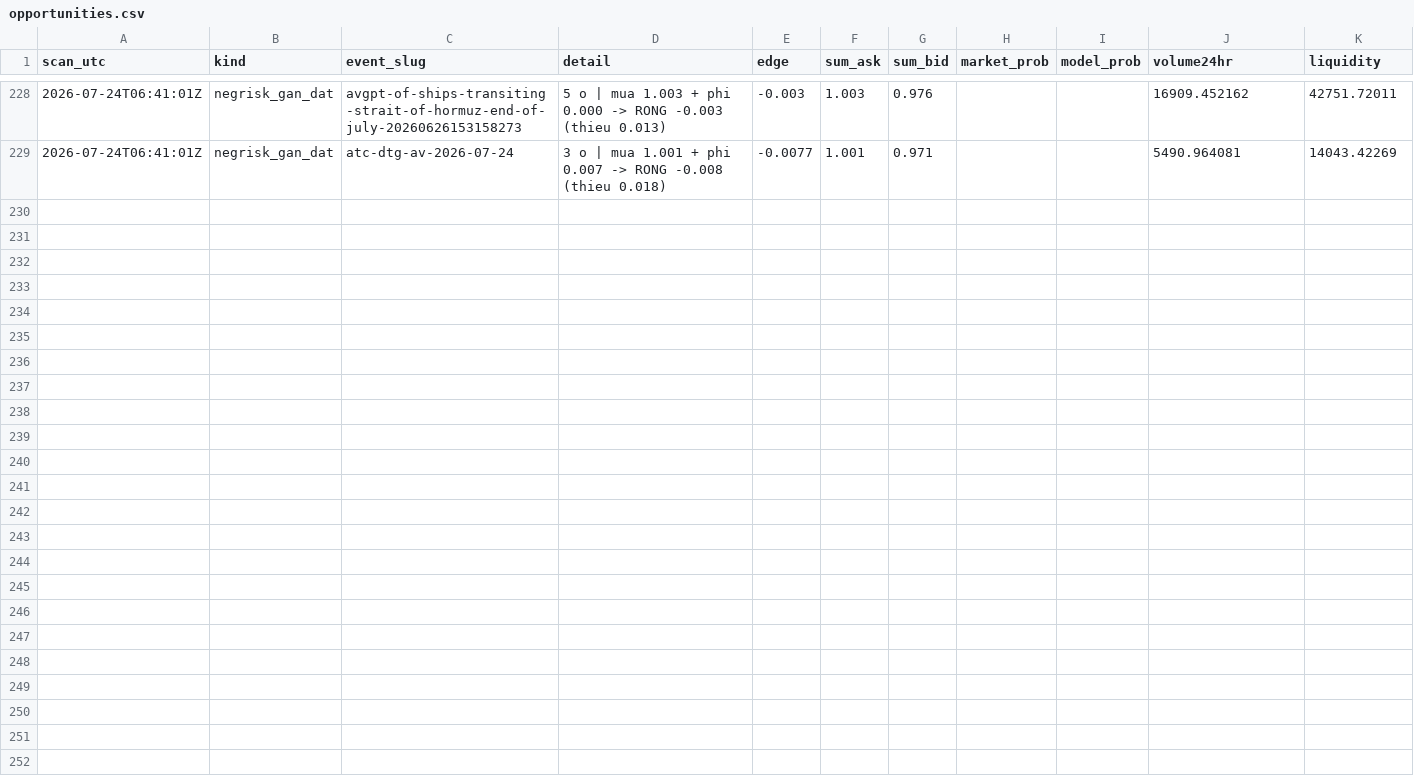
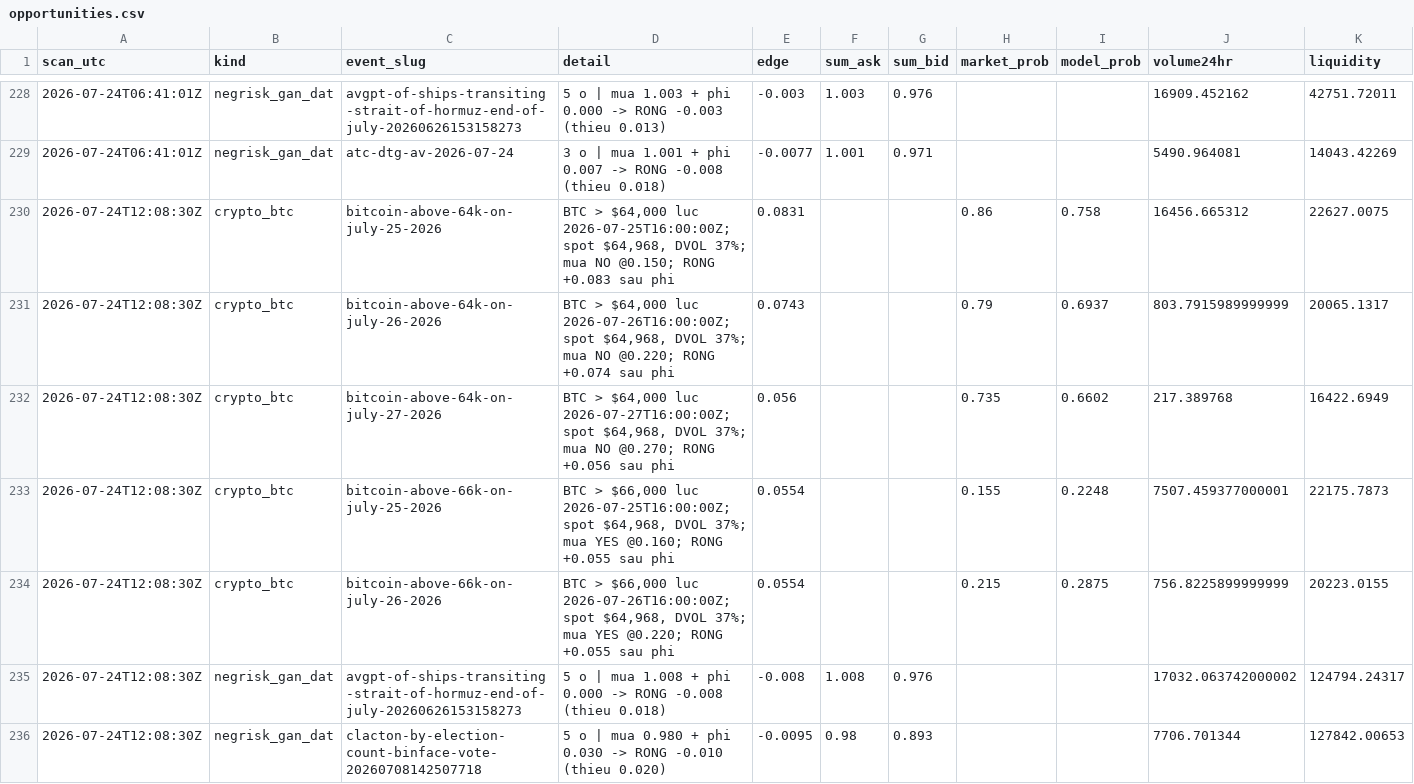
Before and after one commit to caohainguyen103-coder/temp-tracker, a CSV file: data/opportunities.csv, drawn as a sheet; only a part is shown, gaps mark what is left out; rows hold the shown columns only; the diff names each change by its address in the sheet, - before the commit and + after, or states it on an @@ line.

```diff
--- a/data/opportunities.csv
+++ b/data/opportunities.csv
+row 230: 2026-07-24T12:08:30Z | crypto_btc | bitcoin-above-64k-on-july-25-2026 | BTC > $64,000 luc 2026-07-25T16:00:00Z; spot $64,968, DVOL 37%; mua NO @0.150; RONG +0.083 sau phi | 0.0831 |  |  | 0.86 | 0.758 | 16456.665312 | 22627.0075
+row 231: 2026-07-24T12:08:30Z | crypto_btc | bitcoin-above-64k-on-july-26-2026 | BTC > $64,000 luc 2026-07-26T16:00:00Z; spot $64,968, DVOL 37%; mua NO @0.220; RONG +0.074 sau phi | 0.0743 |  |  | 0.79 | 0.6937 | 803.7915989999999 | 20065.1317
+row 232: 2026-07-24T12:08:30Z | crypto_btc | bitcoin-above-64k-on-july-27-2026 | BTC > $64,000 luc 2026-07-27T16:00:00Z; spot $64,968, DVOL 37%; mua NO @0.270; RONG +0.056 sau phi | 0.056 |  |  | 0.735 | 0.6602 | 217.389768 | 16422.6949
+row 233: 2026-07-24T12:08:30Z | crypto_btc | bitcoin-above-66k-on-july-25-2026 | BTC > $66,000 luc 2026-07-25T16:00:00Z; spot $64,968, DVOL 37%; mua YES @0.160; RONG +0.055 sau phi | 0.0554 |  |  | 0.155 | 0.2248 | 7507.459377000001 | 22175.7873
+row 234: 2026-07-24T12:08:30Z | crypto_btc | bitcoin-above-66k-on-july-26-2026 | BTC > $66,000 luc 2026-07-26T16:00:00Z; spot $64,968, DVOL 37%; mua YES @0.220; RONG +0.055 sau phi | 0.0554 |  |  | 0.215 | 0.2875 | 756.8225899999999 | 20223.0155
+row 235: 2026-07-24T12:08:30Z | negrisk_gan_dat | avgpt-of-ships-transiting-strait-of-hormuz-end-of-july-20260626153158273 | 5 o | mua 1.008 + phi 0.000 -> RONG -0.008 (thieu 0.018) | -0.008 | 1.008 | 0.976 |  |  | 17032.063742000002 | 124794.24317
+row 236: 2026-07-24T12:08:30Z | negrisk_gan_dat | clacton-by-election-count-binface-vote-20260708142507718 | 5 o | mua 0.980 + phi 0.030 -> RONG -0.010 (thieu 0.020) | -0.0095 | 0.98 | 0.893 |  |  | 7706.701344 | 127842.00653
```
Also changed, not shown: data/crypto_trades.csv.
